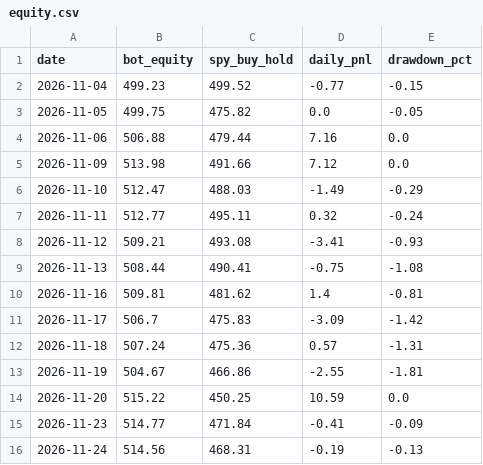
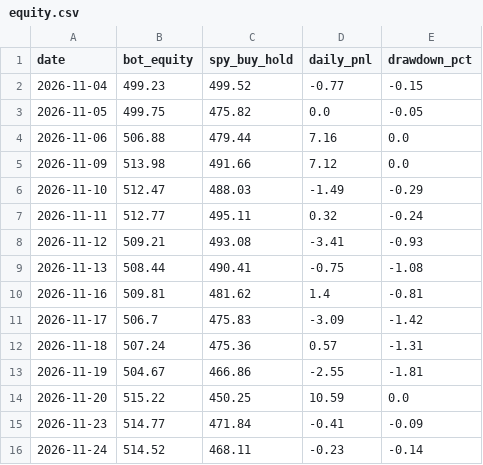
Before and after one commit to TheutzuBosu/theo-trading-bot, a CSV file: state/equity.csv, drawn as a sheet.

Commit message:
chore(state): actualizare equity.csv

```diff
--- a/state/equity.csv
+++ b/state/equity.csv
@@ -15,2 +15,2 @@ date,bot_equity,spy_buy_hold,daily_pnl,drawdown_pct
 2026-11-23,514.77,471.84,-0.41,-0.09
-2026-11-24,514.56,468.31,-0.19,-0.13
+2026-11-24,514.52,468.11,-0.23,-0.14
```
